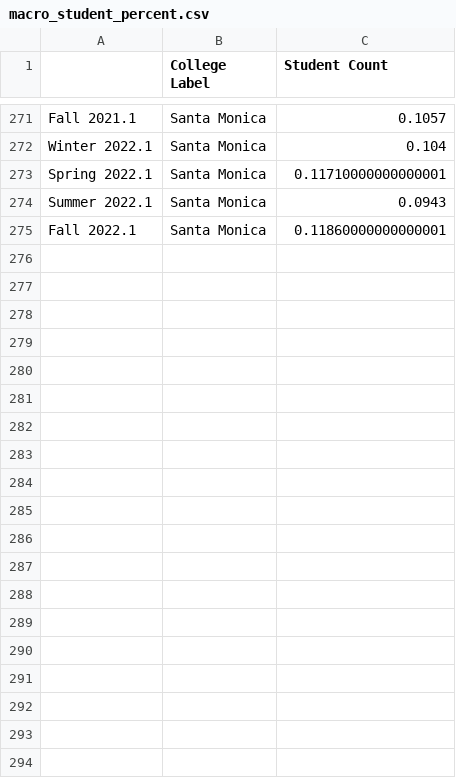
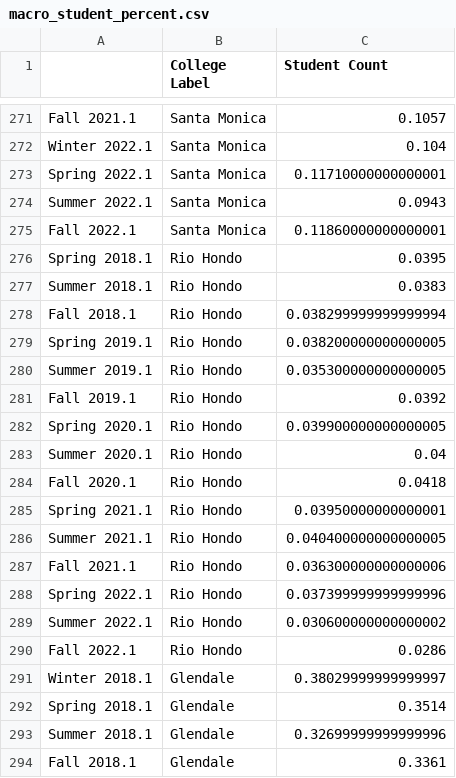
Before and after one commit to jonathanchau/CompetitionDatasets, a CSV file: cleanedDataSets/macro_student_percent.csv, drawn as a sheet; only a part is shown, gaps mark what is left out; the diff covers the shown part only; the diff names each change by its address in the sheet, - before the commit and + after, or states it on an @@ line.

Commit message:
Update macro_student_percent.csv

```diff
--- a/cleanedDataSets/macro_student_percent.csv
+++ b/cleanedDataSets/macro_student_percent.csv
+row 276: Spring 2018.1 | Rio Hondo | 0.0395
+row 277: Summer 2018.1 | Rio Hondo | 0.0383
+row 278: Fall 2018.1 | Rio Hondo | 0.038299999999999994
+row 279: Spring 2019.1 | Rio Hondo | 0.038200000000000005
+row 280: Summer 2019.1 | Rio Hondo | 0.035300000000000005
+row 281: Fall 2019.1 | Rio Hondo | 0.0392
+row 282: Spring 2020.1 | Rio Hondo | 0.039900000000000005
+row 283: Summer 2020.1 | Rio Hondo | 0.04
+row 284: Fall 2020.1 | Rio Hondo | 0.0418
+row 285: Spring 2021.1 | Rio Hondo | 0.03950000000000001
+row 286: Summer 2021.1 | Rio Hondo | 0.040400000000000005
+row 287: Fall 2021.1 | Rio Hondo | 0.036300000000000006
+row 288: Spring 2022.1 | Rio Hondo | 0.037399999999999996
+row 289: Summer 2022.1 | Rio Hondo | 0.030600000000000002
+row 290: Fall 2022.1 | Rio Hondo | 0.0286
+row 291: Winter 2018.1 | Glendale | 0.38029999999999997
+row 292: Spring 2018.1 | Glendale | 0.3514
+row 293: Summer 2018.1 | Glendale | 0.32699999999999996
+row 294: Fall 2018.1 | Glendale | 0.3361
```
Also changed, not shown: 36 added rows elsewhere in this file.
